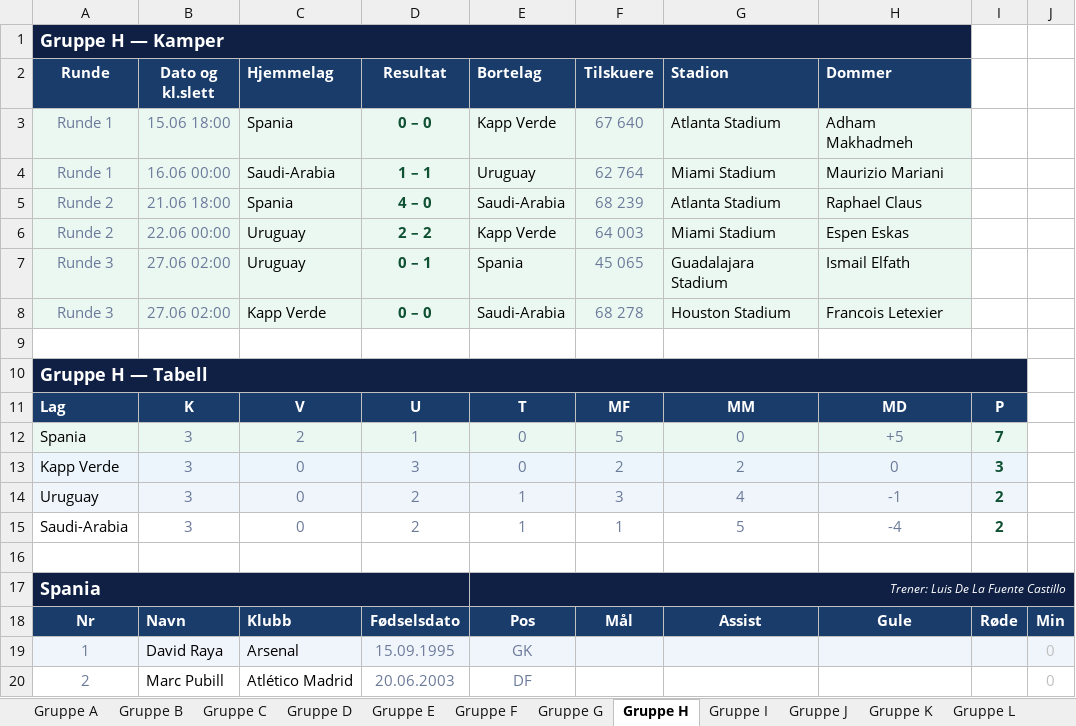
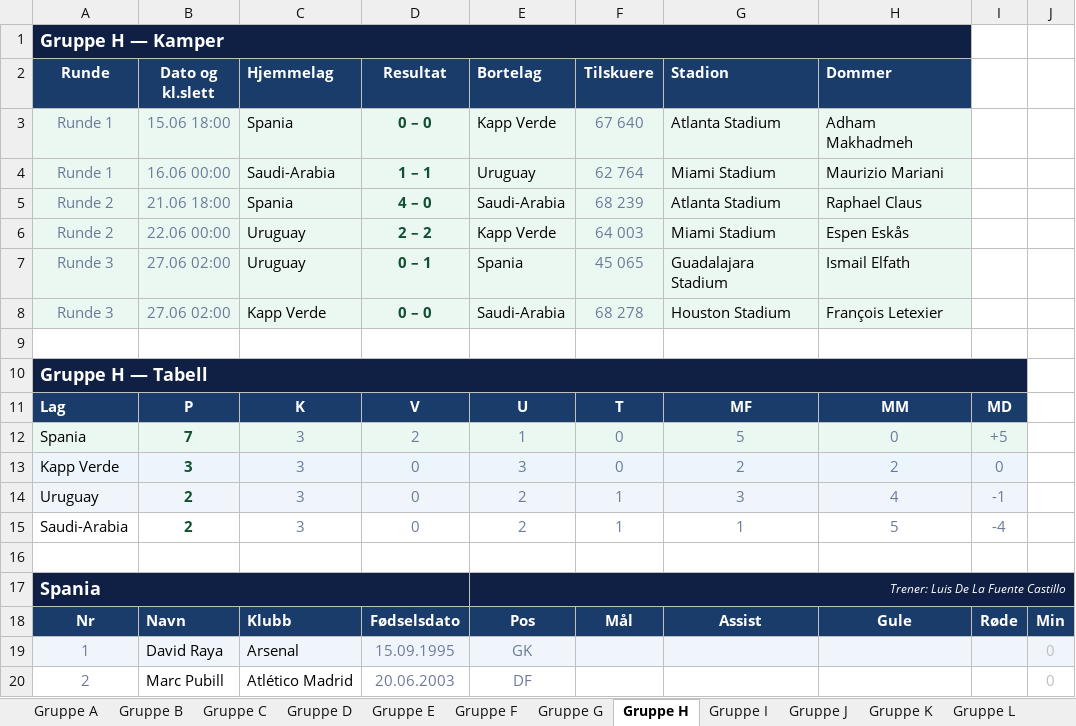
Before and after one commit to cathrinei/vm2026-statistikk, an Excel workbook: VM2026_avansert_gruppetabeller_og_sluttspill.xlsx, sheet Gruppe H, drawn as a sheet; only a part is shown; values as stored, in another font and other column widths than the file's, no borders; removed rows and columns are numbered as before the commit, all else as after; the diff names each change by its address in the sheet, - before the commit and + after, or states it on an @@ line.

```diff
--- a/VM2026_avansert_gruppetabeller_og_sluttspill.xlsx (sheet Gruppe H)
+++ b/VM2026_avansert_gruppetabeller_og_sluttspill.xlsx (sheet Gruppe H)
-H6 (Dommer): Espen Eskas
+H6 (Dommer): Espen Eskås
-H8 (Dommer): Francois Letexier
+H8 (Dommer): François Letexier
-row 11: Lag | K | V | U | T | MF | MM | MD | P
-row 12: Spania | 3 | 2 | 1 | 0 | 5 | 0 | +5 | 7
+row 11: Lag | P | K | V | U | T | MF | MM | MD
+row 12: Spania | 7 | 3 | 2 | 1 | 0 | 5 | 0 | +5
@@ B13 bold: off → on, text colour: #6B7A99 → #0F5132 @@
-C13 (Hjemmelag): 0
+C13 (Hjemmelag): 3
-D13 (Resultat): 3
+D13 (Resultat): 0
-E13 (Bortelag): 0
+E13 (Bortelag): 3
-F13 (Tilskuere): 2
+F13 (Tilskuere): 0
-H13 (Dommer): 0
+H13 (Dommer): 2
-I13: 3
+I13: 0
@@ I13 bold: on → off, text colour: #0F5132 → #6B7A99 @@
-row 14: Uruguay | 3 | 0 | 2 | 1 | 3 | 4 | -1 | 2
-row 15: Saudi-Arabia | 3 | 0 | 2 | 1 | 1 | 5 | -4 | 2
+row 14: Uruguay | 2 | 3 | 0 | 2 | 1 | 3 | 4 | -1
+row 15: Saudi-Arabia | 2 | 3 | 0 | 2 | 1 | 1 | 5 | -4
```
Also changed, not shown: sheet Gruppe G, sheet Gruppe I, sheet Gruppe L, sheet Gruppe F, sheet Gruppe E, sheet Gruppe D, 2 more sheets, 1 other file.
